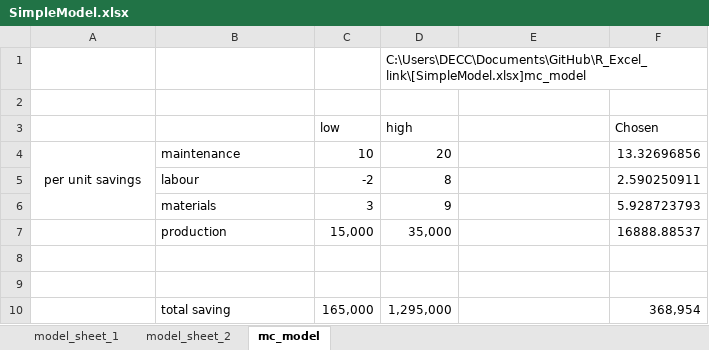
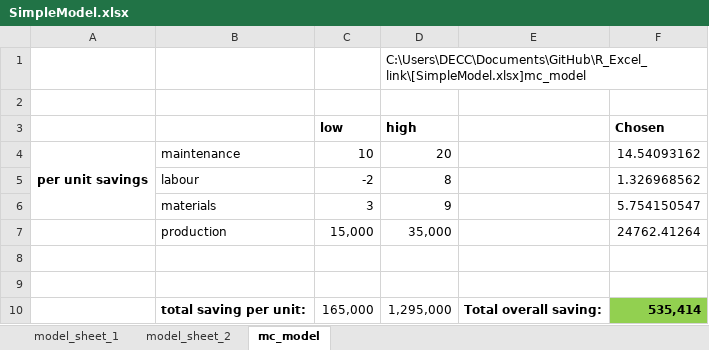
Before and after one commit to decc/R_Excel_link, an Excel workbook: SimpleModel.xlsx, sheet mc_model, drawn as a sheet; values as stored, in another font and other column widths than the file's, no borders; removed rows and columns are numbered as before the commit, all else as after; the diff names each change by its address in the sheet, - before the commit and + after, or states it on an @@ line.

```diff
--- a/SimpleModel.xlsx (sheet mc_model)
+++ b/SimpleModel.xlsx (sheet mc_model)
-C3:D3 bold: off
+C3:D3 bold: on
-F3 bold: off
+F3 bold: on
-A4 bold: off
+A4 bold: on
-F4 (Chosen): 13.32696856
+F4 (Chosen): 14.54093162
-F5 (Chosen): 2.590250911
+F5 (Chosen): 1.326968562
-F6 (Chosen): 5.928723793
+F6 (Chosen): 5.754150547
-F7 (Chosen): 16888.88537
+F7 (Chosen): 24762.41264
-row 10:  | total saving | 165,000 | 1,295,000 |  | 368,954
+row 10:  | total saving per unit: | 165,000 | 1,295,000 | Total overall saving: | 535,414
```
Also changed, not shown: sheet model_sheet_1, 7 other files.
